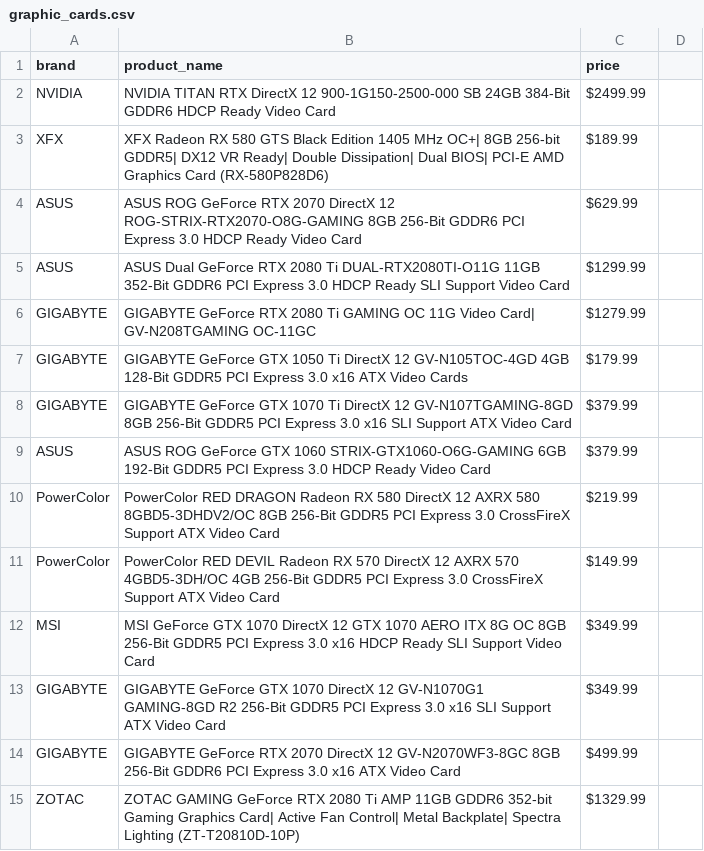
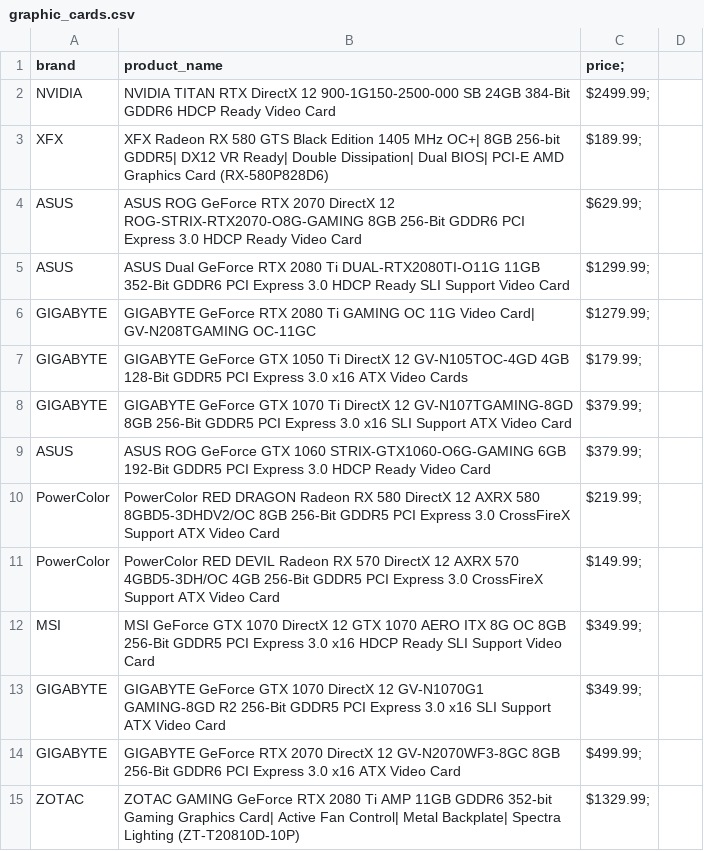
Before and after one commit to tassan/soup-scrapper, a CSV file: graphic_cards.csv, drawn as a sheet; only a part is shown; the diff covers the shown part only.

```diff
--- a/graphic_cards.csv
+++ b/graphic_cards.csv
@@ -1,15 +1,15 @@
-brand, product_name, price
-NVIDIA,NVIDIA TITAN RTX DirectX 12 900-1G150-2500-000 SB 24GB 384-Bit GDDR6 HDCP Ready Video Card,$2499.99
-XFX,XFX Radeon RX 580 GTS Black Edition 1405 MHz OC+| 8GB 256-bit GDDR5| DX12 VR Ready| Double Dissipation| Dual BIOS| PCI-E AMD Graphics Card (RX-580P828D6),$189.99
-ASUS,ASUS ROG GeForce RTX 2070 DirectX 12 ROG-STRIX-RTX2070-O8G-GAMING 8GB 256-Bit GDDR6 PCI Express 3.0 HDCP Ready Video Card,$629.99
-ASUS,ASUS Dual GeForce RTX 2080 Ti DUAL-RTX2080TI-O11G 11GB 352-Bit GDDR6 PCI Express 3.0 HDCP Ready SLI Support Video Card,$1299.99
-GIGABYTE,GIGABYTE GeForce RTX 2080 Ti GAMING OC 11G Video Card| GV-N208TGAMING OC-11GC,$1279.99
-GIGABYTE,GIGABYTE GeForce GTX 1050 Ti DirectX 12 GV-N105TOC-4GD 4GB 128-Bit GDDR5 PCI Express 3.0 x16 ATX Video Cards,$179.99
-GIGABYTE,GIGABYTE GeForce GTX 1070 Ti DirectX 12 GV-N107TGAMING-8GD 8GB 256-Bit GDDR5 PCI Express 3.0 x16 SLI Support ATX Video Card,$379.99
-ASUS,ASUS ROG GeForce GTX 1060 STRIX-GTX1060-O6G-GAMING 6GB 192-Bit GDDR5 PCI Express 3.0 HDCP Ready Video Card,$379.99
-PowerColor,PowerColor RED DRAGON Radeon RX 580 DirectX 12 AXRX 580 8GBD5-3DHDV2/OC 8GB 256-Bit GDDR5 PCI Express 3.0 CrossFireX Support ATX Video Card,$219.99
-PowerColor,PowerColor RED DEVIL Radeon RX 570 DirectX 12 AXRX 570 4GBD5-3DH/OC 4GB 256-Bit GDDR5 PCI Express 3.0 CrossFireX Support ATX Video Card,$149.99
-MSI,MSI GeForce GTX 1070 DirectX 12 GTX 1070 AERO ITX 8G OC 8GB 256-Bit GDDR5 PCI Express 3.0 x16 HDCP Ready SLI Support Video Card,$349.99
-GIGABYTE,GIGABYTE GeForce GTX 1070 DirectX 12 GV-N1070G1 GAMING-8GD R2 256-Bit GDDR5 PCI Express 3.0 x16 SLI Support ATX Video Card,$349.99
-GIGABYTE,GIGABYTE GeForce RTX 2070 DirectX 12 GV-N2070WF3-8GC 8GB 256-Bit GDDR6 PCI Express 3.0 x16 ATX Video Card,$499.99
-ZOTAC,ZOTAC GAMING GeForce RTX 2080 Ti AMP 11GB GDDR6 352-bit Gaming Graphics Card| Active Fan Control| Metal Backplate| Spectra Lighting (ZT-T20810D-10P),$1329.99
+brand, product_name, price;
+NVIDIA,NVIDIA TITAN RTX DirectX 12 900-1G150-2500-000 SB 24GB 384-Bit GDDR6 HDCP Ready Video Card,$2499.99;
+XFX,XFX Radeon RX 580 GTS Black Edition 1405 MHz OC+| 8GB 256-bit GDDR5| DX12 VR Ready| Double Dissipation| Dual BIOS| PCI-E AMD Graphics Card (RX-580P828D6),$189.99;
+ASUS,ASUS ROG GeForce RTX 2070 DirectX 12 ROG-STRIX-RTX2070-O8G-GAMING 8GB 256-Bit GDDR6 PCI Express 3.0 HDCP Ready Video Card,$629.99;
+ASUS,ASUS Dual GeForce RTX 2080 Ti DUAL-RTX2080TI-O11G 11GB 352-Bit GDDR6 PCI Express 3.0 HDCP Ready SLI Support Video Card,$1299.99;
+GIGABYTE,GIGABYTE GeForce RTX 2080 Ti GAMING OC 11G Video Card| GV-N208TGAMING OC-11GC,$1279.99;
+GIGABYTE,GIGABYTE GeForce GTX 1050 Ti DirectX 12 GV-N105TOC-4GD 4GB 128-Bit GDDR5 PCI Express 3.0 x16 ATX Video Cards,$179.99;
+GIGABYTE,GIGABYTE GeForce GTX 1070 Ti DirectX 12 GV-N107TGAMING-8GD 8GB 256-Bit GDDR5 PCI Express 3.0 x16 SLI Support ATX Video Card,$379.99;
+ASUS,ASUS ROG GeForce GTX 1060 STRIX-GTX1060-O6G-GAMING 6GB 192-Bit GDDR5 PCI Express 3.0 HDCP Ready Video Card,$379.99;
+PowerColor,PowerColor RED DRAGON Radeon RX 580 DirectX 12 AXRX 580 8GBD5-3DHDV2/OC 8GB 256-Bit GDDR5 PCI Express 3.0 CrossFireX Support ATX Video Card,$219.99;
+PowerColor,PowerColor RED DEVIL Radeon RX 570 DirectX 12 AXRX 570 4GBD5-3DH/OC 4GB 256-Bit GDDR5 PCI Express 3.0 CrossFireX Support ATX Video Card,$149.99;
+MSI,MSI GeForce GTX 1070 DirectX 12 GTX 1070 AERO ITX 8G OC 8GB 256-Bit GDDR5 PCI Express 3.0 x16 HDCP Ready SLI Support Video Card,$349.99;
+GIGABYTE,GIGABYTE GeForce GTX 1070 DirectX 12 GV-N1070G1 GAMING-8GD R2 256-Bit GDDR5 PCI Express 3.0 x16 SLI Support ATX Video Card,$349.99;
+GIGABYTE,GIGABYTE GeForce RTX 2070 DirectX 12 GV-N2070WF3-8GC 8GB 256-Bit GDDR6 PCI Express 3.0 x16 ATX Video Card,$499.99;
+ZOTAC,ZOTAC GAMING GeForce RTX 2080 Ti AMP 11GB GDDR6 352-bit Gaming Graphics Card| Active Fan Control| Metal Backplate| Spectra Lighting (ZT-T20810D-10P),$1329.99;
```
Also changed, not shown: 23 edited cells elsewhere in this file, 1 other file.
